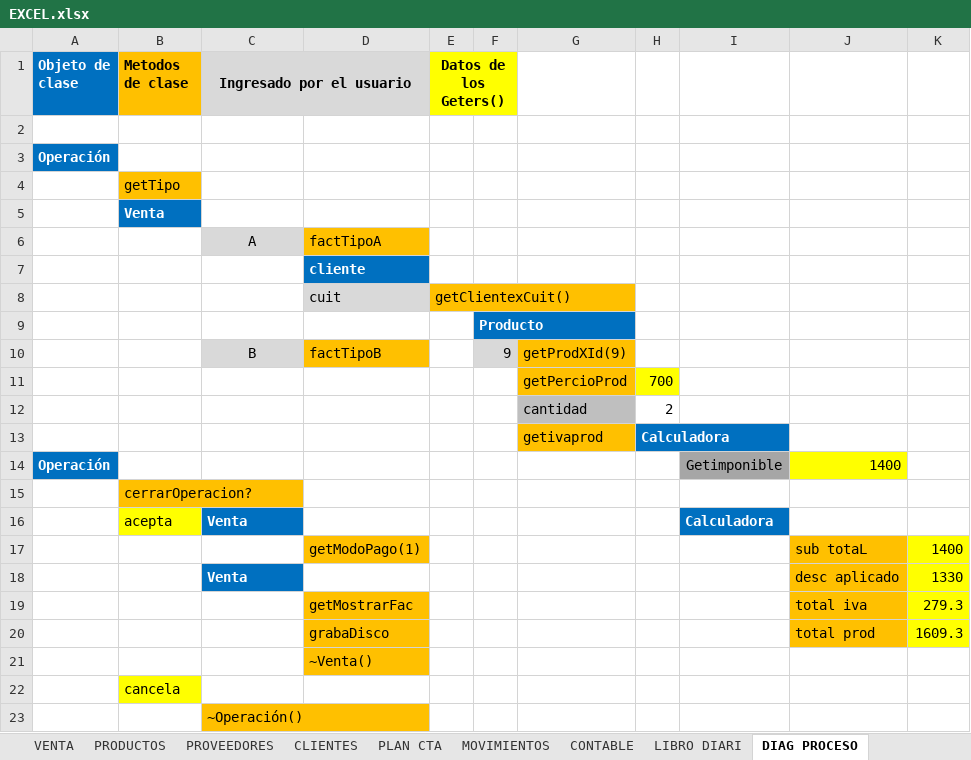
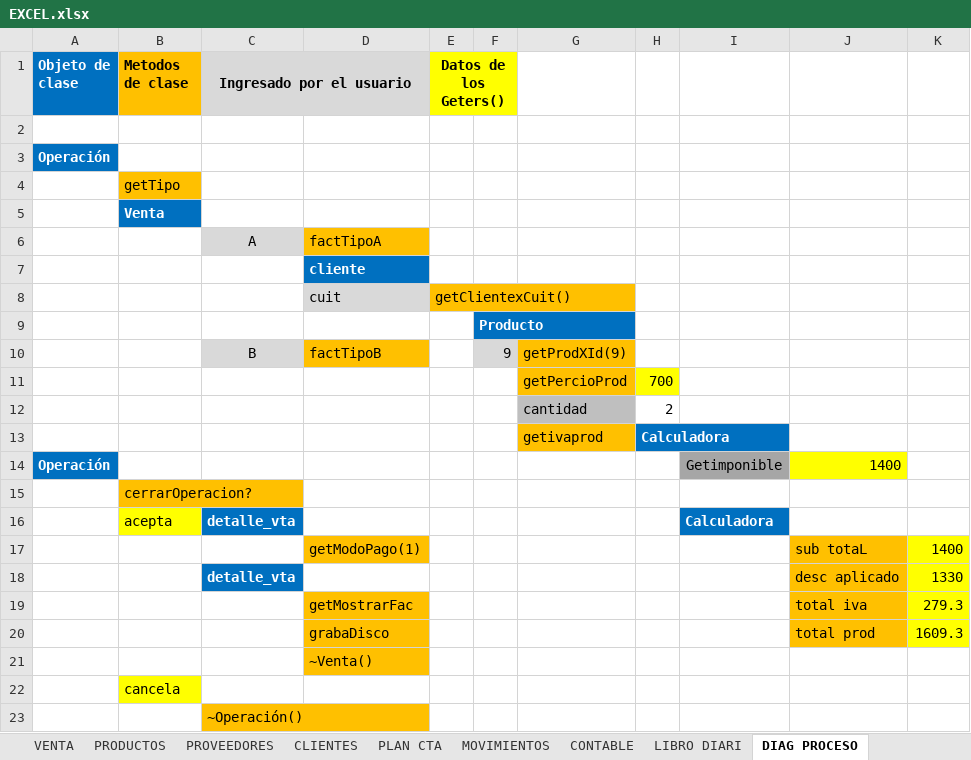
Before and after one commit to GrupoLaboratorio/sistemaPyme, an Excel workbook: EXCEL.xlsx, sheet DIAG PROCESO, drawn as a sheet; values as stored, in another font and other column widths than the file's, no borders; charts and pictures not drawn; the diff names each change by its address in the sheet, - before the commit and + after, or states it on an @@ line.

```diff
--- a/EXCEL.xlsx (sheet DIAG PROCESO)
+++ b/EXCEL.xlsx (sheet DIAG PROCESO)
-C16 (Ingresado por el usuario): Venta
+C16 (Ingresado por el usuario): detalle_vta
-C18 (Ingresado por el usuario): Venta
+C18 (Ingresado por el usuario): detalle_vta
```
Also changed, not shown: sheet LIBRO DIARI, sheet MOVIMIENTOS, formulas that keep their value.
